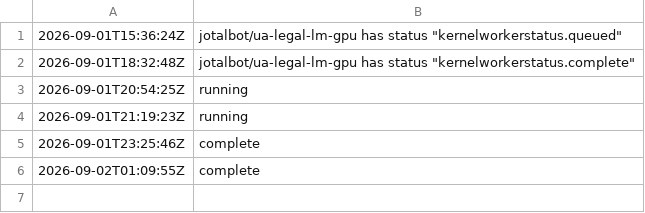
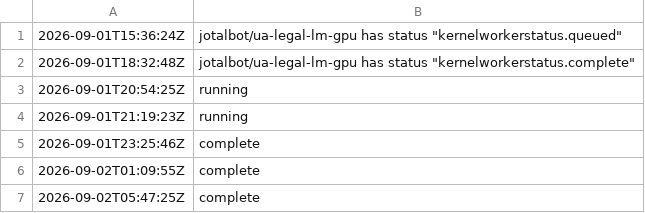
Before and after one commit to JoTalbot/ukraine, a TSV file: .training-manifests/ua-legal-lm-gpu/status-history.tsv, drawn as a sheet; the diff names each change by its address in the sheet, - before the commit and + after, or states it on an @@ line.

```diff
--- a/.training-manifests/ua-legal-lm-gpu/status-history.tsv
+++ b/.training-manifests/ua-legal-lm-gpu/status-history.tsv
+row 7: 2026-09-02T05:47:25Z | complete
```
